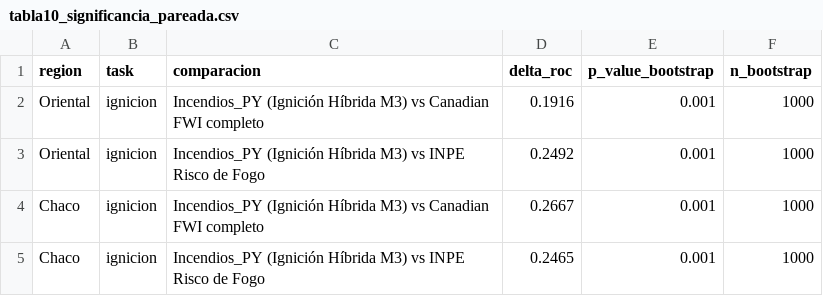
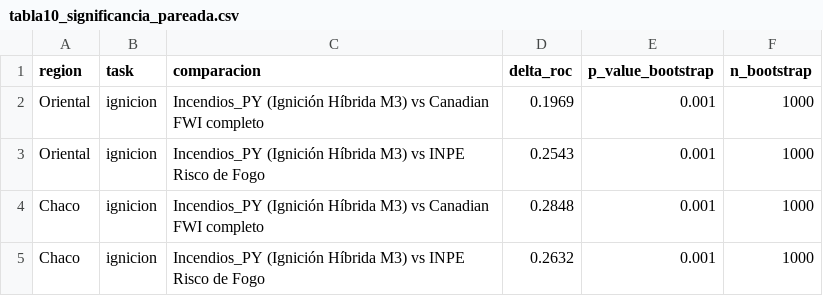
Before and after one commit to sanchezmartin093-code/Incendios_PY, a CSV file: tablas/tabla10_significancia_pareada.csv, drawn as a sheet.

```diff
--- a/tablas/tabla10_significancia_pareada.csv
+++ b/tablas/tabla10_significancia_pareada.csv
@@ -1,5 +1,5 @@
 region,task,comparacion,delta_roc,p_value_bootstrap,n_bootstrap
-Oriental,ignicion,Incendios_PY (Ignición Híbrida M3) vs Canadian FWI completo,0.1916,0.001,1000
-Oriental,ignicion,Incendios_PY (Ignición Híbrida M3) vs INPE Risco de Fogo,0.2492,0.001,1000
-Chaco,ignicion,Incendios_PY (Ignición Híbrida M3) vs Canadian FWI completo,0.2667,0.001,1000
-Chaco,ignicion,Incendios_PY (Ignición Híbrida M3) vs INPE Risco de Fogo,0.2465,0.001,1000
+Oriental,ignicion,Incendios_PY (Ignición Híbrida M3) vs Canadian FWI completo,0.1969,0.001,1000
+Oriental,ignicion,Incendios_PY (Ignición Híbrida M3) vs INPE Risco de Fogo,0.2543,0.001,1000
+Chaco,ignicion,Incendios_PY (Ignición Híbrida M3) vs Canadian FWI completo,0.2848,0.001,1000
+Chaco,ignicion,Incendios_PY (Ignición Híbrida M3) vs INPE Risco de Fogo,0.2632,0.001,1000
```
Also changed, not shown: tablas/tabla04_benchmarking_internacional.csv, tablas/tabla07_evaluacion_poblacional.csv, 26 other files.
